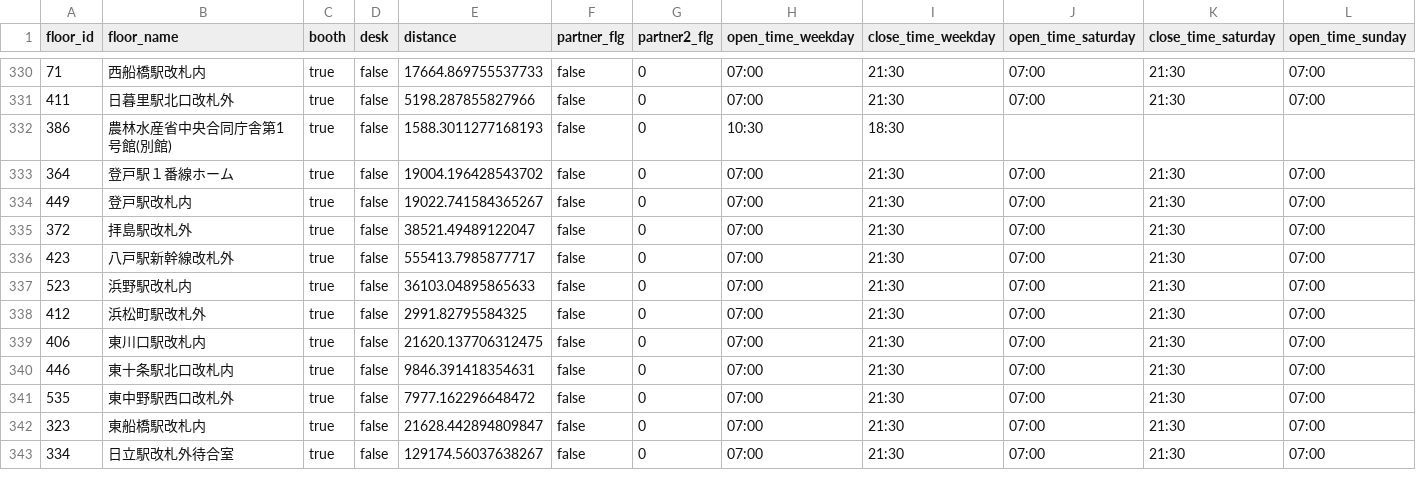
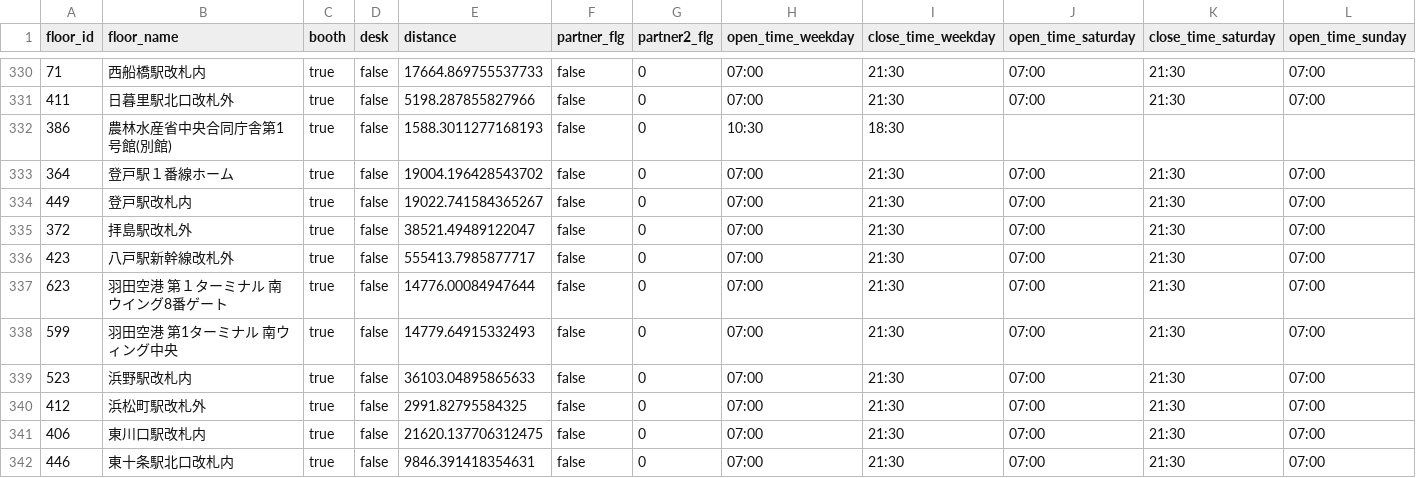
Before and after one commit to code4fukui/workbox, a CSV file: workbox-stationwork.csv, drawn as a sheet; only a part is shown, gaps mark what is left out; the shorter side is filled out with more unchanged rows; rows hold the shown columns only; the diff names each change by its address in the sheet, - before the commit and + after, or states it on an @@ line.

Commit message:
update data

```diff
--- a/workbox-stationwork.csv
+++ b/workbox-stationwork.csv
+row 337: 623 | 羽田空港 第１ターミナル 南ウイング8番ゲート | true | false | 14776.00084947644 | false | 0 | 07:00 | 21:30 | 07:00 | 21:30 | 07:00
+row 338: 599 | 羽田空港 第1ターミナル 南ウィング中央 | true | false | 14779.64915332493 | false | 0 | 07:00 | 21:30 | 07:00 | 21:30 | 07:00
```
Also changed, not shown: 1 other file.
